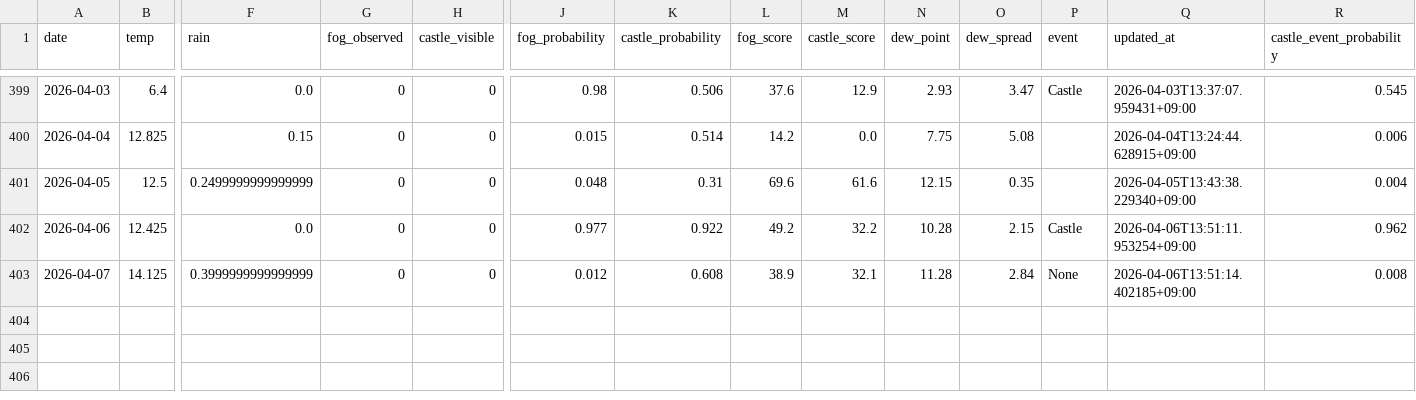
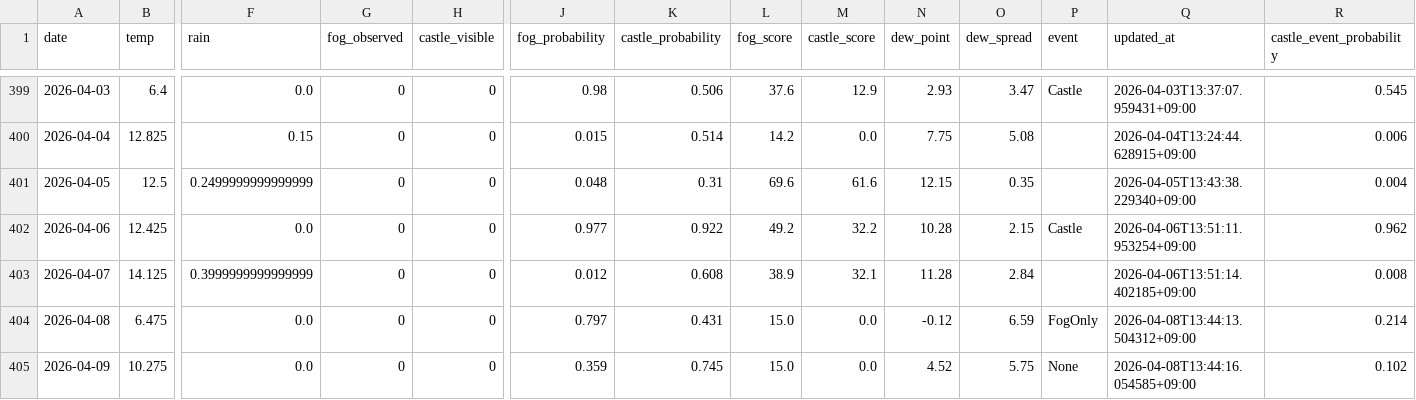
Before and after one commit to 2Gsasaki/skycastle-ai, a CSV file: data/history.csv, drawn as a sheet; only a part is shown, gaps mark what is left out; rows hold the shown columns only; the diff names each change by its address in the sheet, - before the commit and + after, or states it on an @@ line.

```diff
--- a/data/history.csv
+++ b/data/history.csv
-P403 (event): None
+P403 (event): (empty)
+row 404: 2026-04-08 | 6.475 | 0.0 | 0 | 0 | 0.797 | 0.431 | 15.0 | 0.0 | -0.12 | 6.59 | FogOnly | 2026-04-08T13:44:13.504312+09:00 | 0.214
+row 405: 2026-04-09 | 10.275 | 0.0 | 0 | 0 | 0.359 | 0.745 | 15.0 | 0.0 | 4.52 | 5.75 | None | 2026-04-08T13:44:16.054585+09:00 | 0.102
```
Also changed, not shown: 5 other files.
